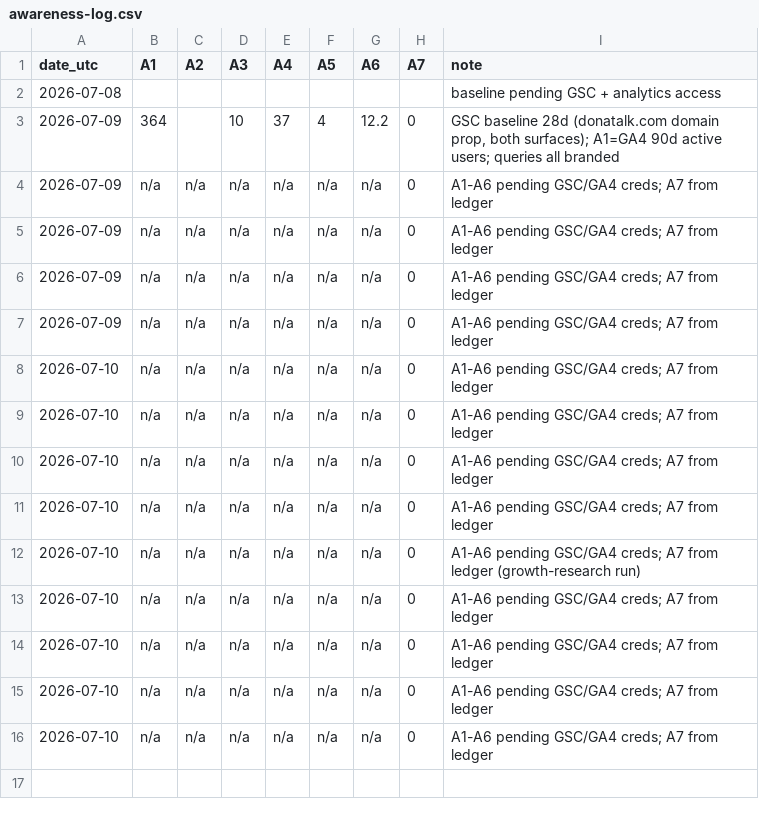
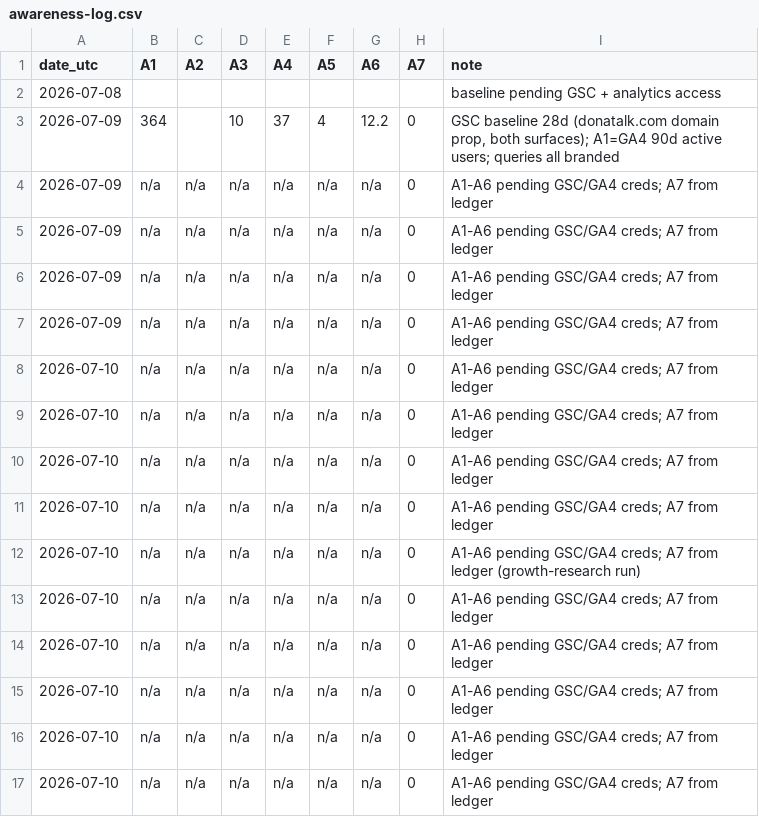
Before and after one commit to atxapple/donatalk, a CSV file: docs/company/metrics/awareness-log.csv, drawn as a sheet; the diff names each change by its address in the sheet, - before the commit and + after, or states it on an @@ line.

```diff
--- a/docs/company/metrics/awareness-log.csv
+++ b/docs/company/metrics/awareness-log.csv
+row 17: 2026-07-10 | n/a | n/a | n/a | n/a | n/a | n/a | 0 | A1-A6 pending GSC/GA4 creds; A7 from ledger
```
Also changed, not shown: docs/company/metrics/funnel-log.csv, docs/company/metrics/ops-health-log.csv, 2 other files.
